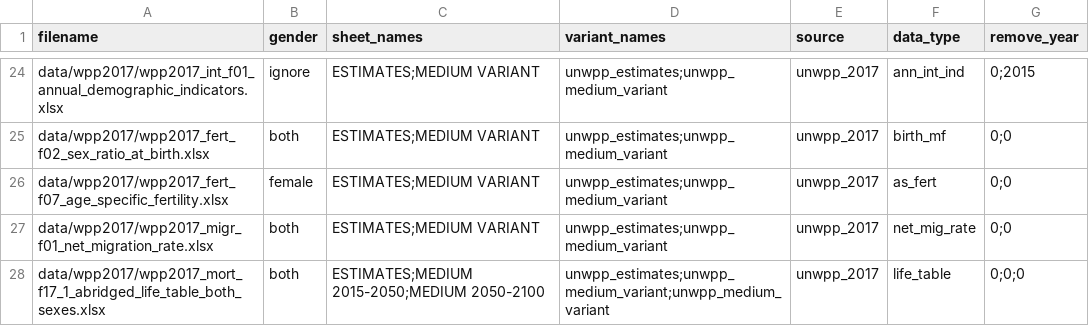
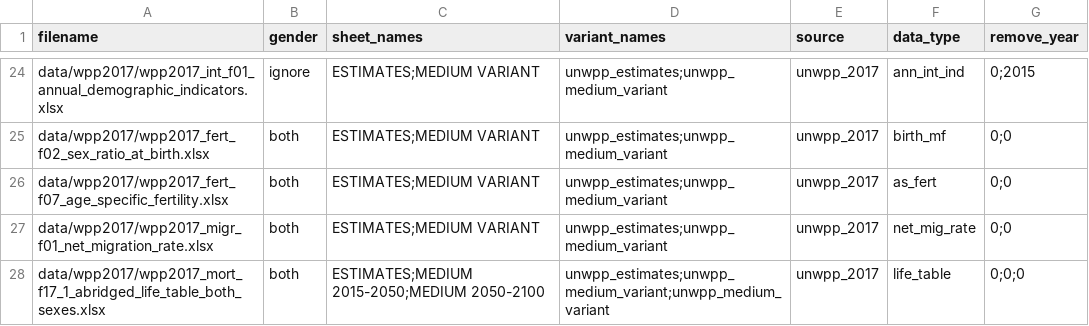
Before and after one commit to vimc/montagu-demography, a CSV file: meta/process.csv, drawn as a sheet; only a part is shown, gaps mark what is left out.

Commit message:
Make as_fertil bith gender and improve README

```diff
--- a/meta/process.csv
+++ b/meta/process.csv
@@ -25,3 +25,3 @@
 "data/wpp2017/wpp2017_fert_f02_sex_ratio_at_birth.xlsx","both","ESTIMATES;MEDIUM VARIANT","unwpp_estimates;unwpp_medium_variant","unwpp_2017","birth_mf","0;0"
-"data/wpp2017/wpp2017_fert_f07_age_specific_fertility.xlsx","female","ESTIMATES;MEDIUM VARIANT","unwpp_estimates;unwpp_medium_variant","unwpp_2017","as_fert","0;0"
+"data/wpp2017/wpp2017_fert_f07_age_specific_fertility.xlsx","both","ESTIMATES;MEDIUM VARIANT","unwpp_estimates;unwpp_medium_variant","unwpp_2017","as_fert","0;0"
 "data/wpp2017/wpp2017_migr_f01_net_migration_rate.xlsx","both","ESTIMATES;MEDIUM VARIANT","unwpp_estimates;unwpp_medium_variant","unwpp_2017","net_mig_rate","0;0"
```
Also changed, not shown: 1 other file.
